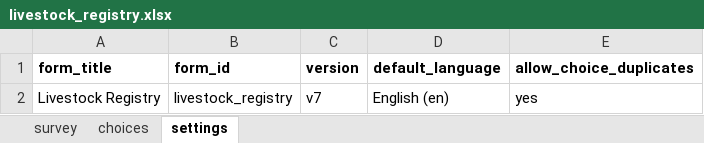
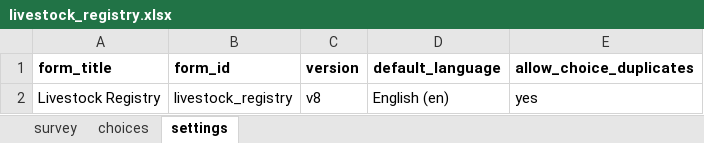
Before and after one commit to Centre-for-Open-Societal-Systems/livestock-registry, an Excel workbook: odk/livestock_registry.xlsx, sheet settings, drawn as a sheet; values as stored, in another font and other column widths than the file's, no borders; the diff names each change by its address in the sheet, - before the commit and + after, or states it on an @@ line.

Commit message:
Livestock form follows the species, as before the move to Master Data (#194)
Species, breed, sex, ear tag, secondary identifier, head count and date of birth follow the chosen species' Master Data settings; no vaccination, health event or breeding for a deceased animal; disease and injury resolution dates optional again; ODK species and breed choices stored as their own codes.

```diff
--- a/odk/livestock_registry.xlsx (sheet settings)
+++ b/odk/livestock_registry.xlsx (sheet settings)
-C2 (version): v7
+C2 (version): v8
```
Also changed, not shown: sheet survey, 21 other files.
